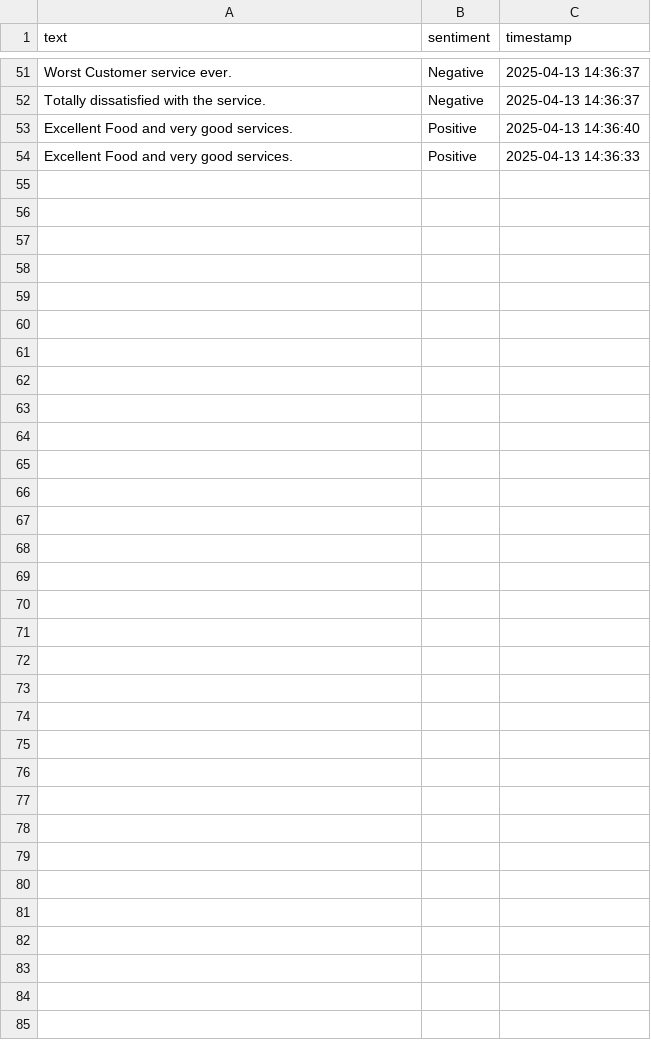
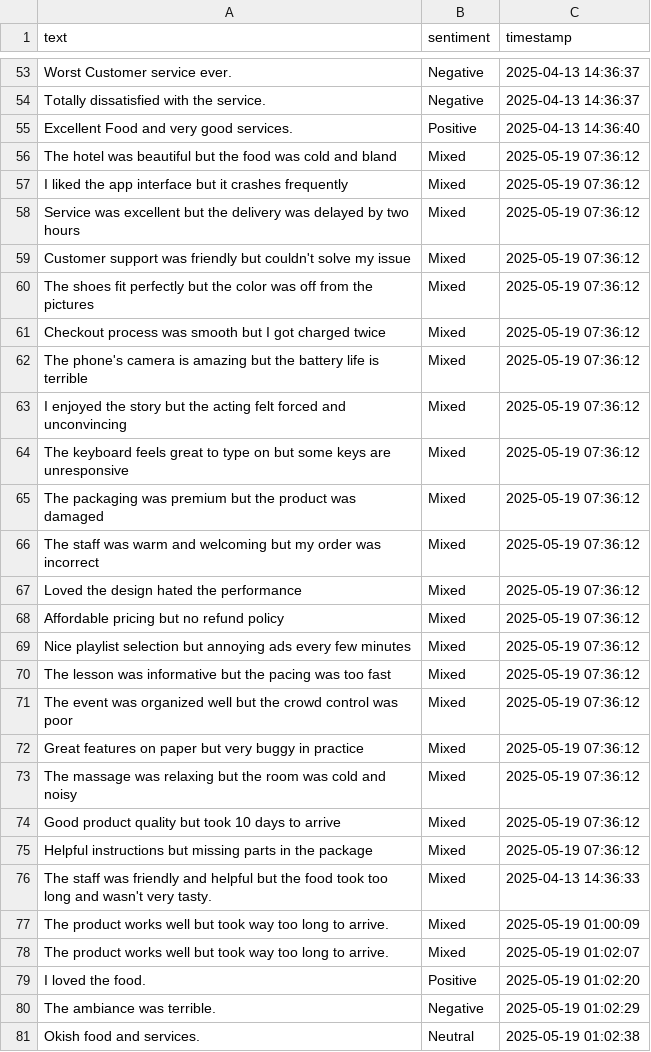
Before and after one commit to JohnnyPhil22/nltk-text-tone-processing, a CSV file: resources/responses.csv, drawn as a sheet; only a part is shown, gaps mark what is left out; the diff covers the shown part only.

```diff
--- a/resources/responses.csv
+++ b/resources/responses.csv
@@ -53,2 +55,27 @@ Totally dissatisfied with the service.,Negative,2025-04-13 14:36:37
 Excellent Food and very good services.,Positive,2025-04-13 14:36:40
-Excellent Food and very good services.,Positive,2025-04-13 14:36:33
+The hotel was beautiful but the food was cold and bland,Mixed,2025-05-19 07:36:12
+I liked the app interface but it crashes frequently,Mixed,2025-05-19 07:36:12
+Service was excellent but the delivery was delayed by two hours,Mixed,2025-05-19 07:36:12
+Customer support was friendly but couldn't solve my issue,Mixed,2025-05-19 07:36:12
+The shoes fit perfectly but the color was off from the pictures,Mixed,2025-05-19 07:36:12
+Checkout process was smooth but I got charged twice,Mixed,2025-05-19 07:36:12
+The phone's camera is amazing but the battery life is terrible,Mixed,2025-05-19 07:36:12
+I enjoyed the story but the acting felt forced and unconvincing,Mixed,2025-05-19 07:36:12
+The keyboard feels great to type on but some keys are unresponsive,Mixed,2025-05-19 07:36:12
+The packaging was premium but the product was damaged,Mixed,2025-05-19 07:36:12
+The staff was warm and welcoming but my order was incorrect,Mixed,2025-05-19 07:36:12
+Loved the design hated the performance,Mixed,2025-05-19 07:36:12
+Affordable pricing but no refund policy,Mixed,2025-05-19 07:36:12
+Nice playlist selection but annoying ads every few minutes,Mixed,2025-05-19 07:36:12
+The lesson was informative but the pacing was too fast,Mixed,2025-05-19 07:36:12
+The event was organized well but the crowd control was poor,Mixed,2025-05-19 07:36:12
+Great features on paper but very buggy in practice,Mixed,2025-05-19 07:36:12
+The massage was relaxing but the room was cold and noisy,Mixed,2025-05-19 07:36:12
+Good product quality but took 10 days to arrive,Mixed,2025-05-19 07:36:12
+Helpful instructions but missing parts in the package,Mixed,2025-05-19 07:36:12
+The staff was friendly and helpful but the food took too long and wasn't very tasty.,Mixed,2025-04-13 14:36:33
+The product works well but took way too long to arrive.,Mixed,2025-05-19 01:00:09
+The product works well but took way too long to arrive.,Mixed,2025-05-19 01:02:07
+I loved the food.,Positive,2025-05-19 01:02:20
+The ambiance was terrible.,Negative,2025-05-19 01:02:29
+Okish food and services.,Neutral,2025-05-19 01:02:38
```
Also changed, not shown: 2 added rows elsewhere in this file, 3 other files.
